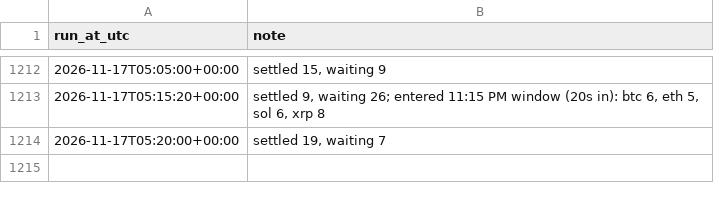
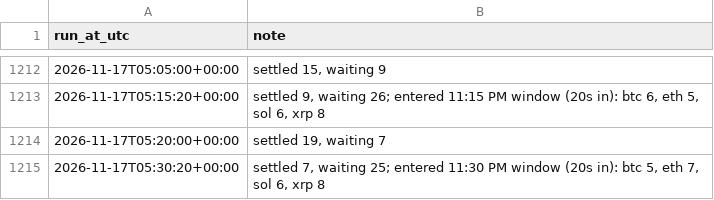
Before and after one commit to aquafu1/btc-paper-bot, a CSV file: results/run_log.csv, drawn as a sheet; only a part is shown, gaps mark what is left out.

```diff
--- a/results/run_log.csv
+++ b/results/run_log.csv
@@ -1214 +1214,2 @@ run_at_utc,note
 2026-11-17T05:20:00+00:00,"settled 19, waiting 7"
+2026-11-17T05:30:20+00:00,"settled 7, waiting 25; entered 11:30 PM window (20s in): btc 5, eth 7, sol 6, xrp 8"
```
Also changed, not shown: 2 other files.
